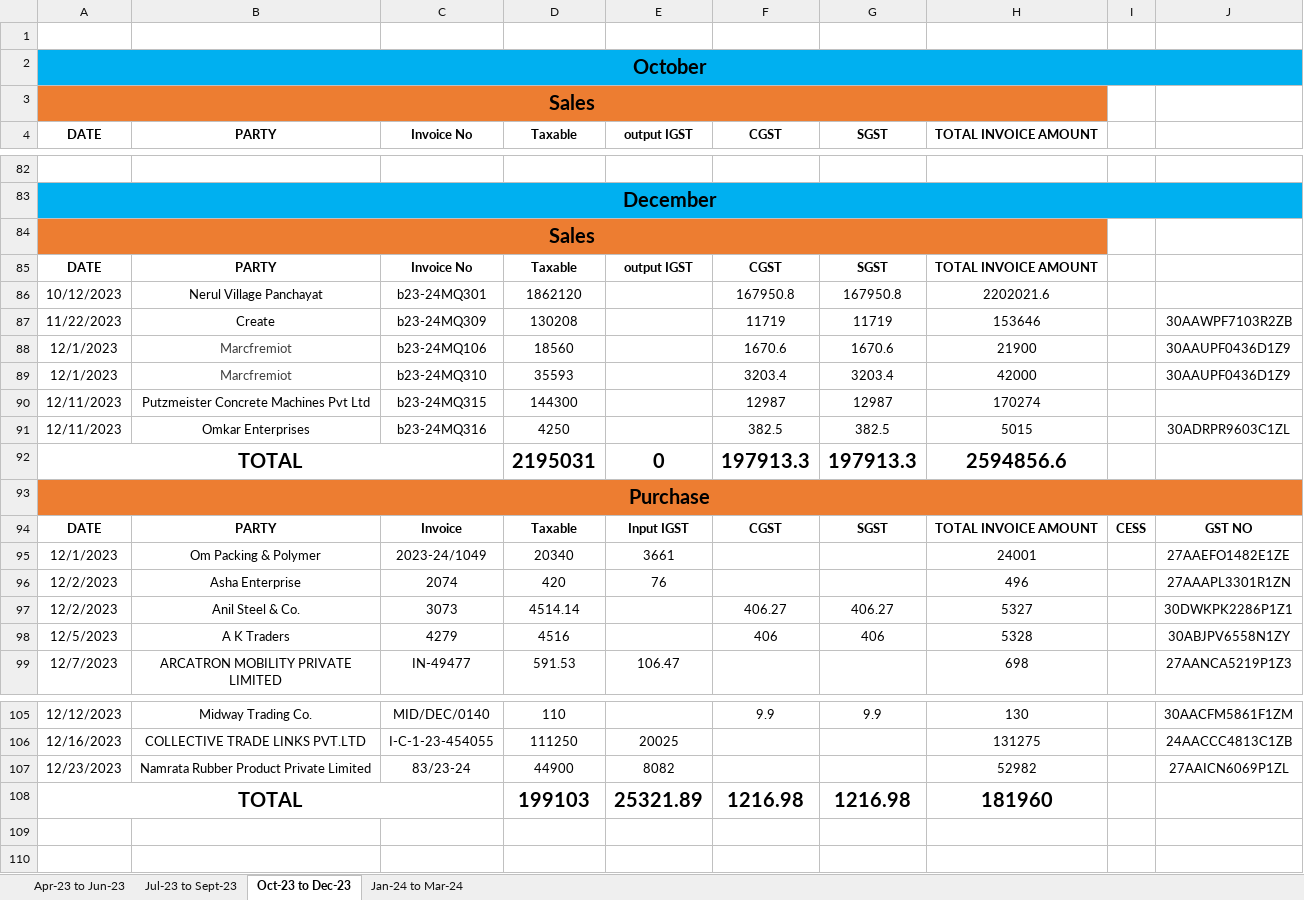
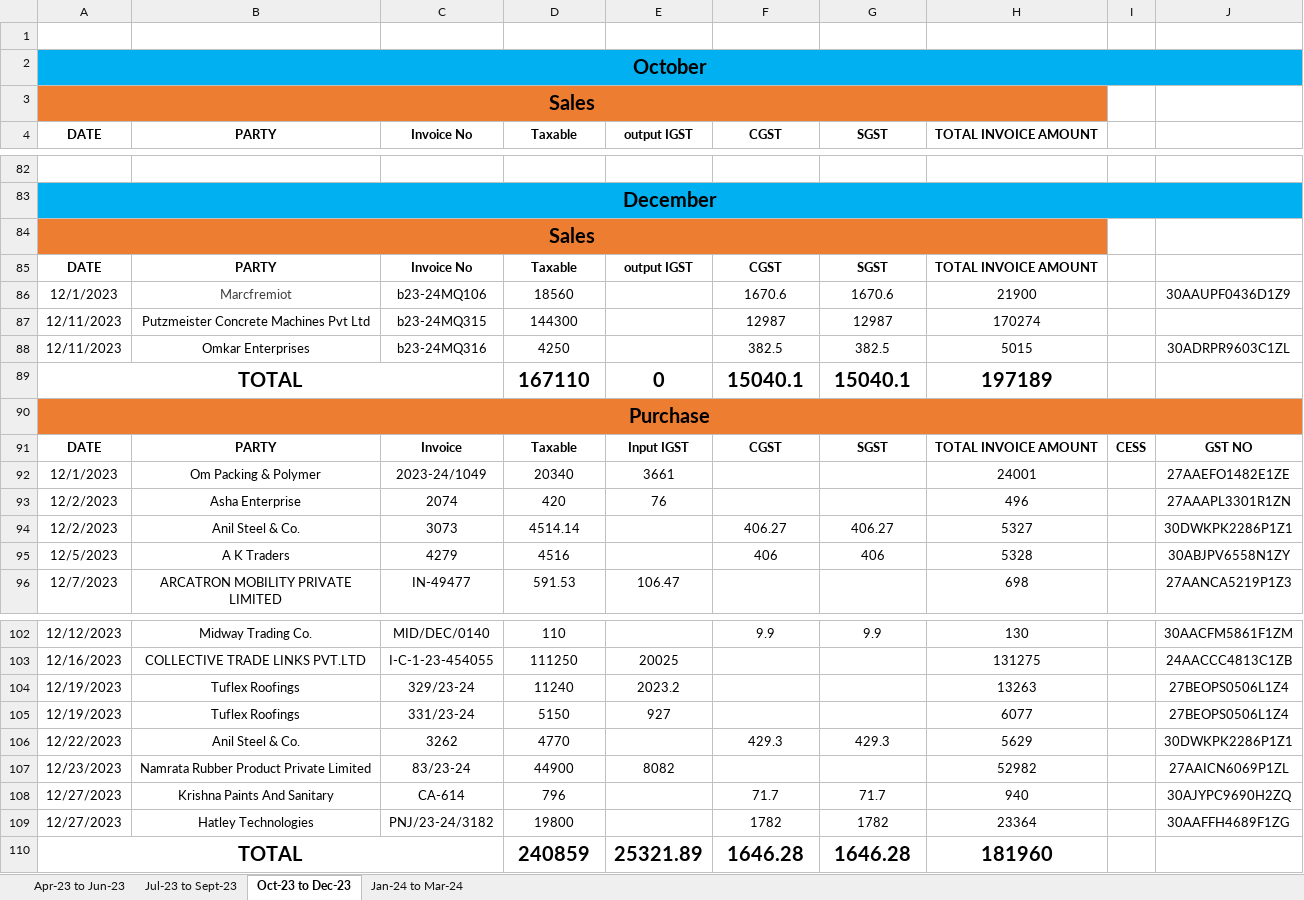
Before and after one commit to JPTechatronics/J-P-Techatronics-2023-2024, an Excel workbook: Copy of GST.xlsx, sheet Oct-23 to Dec-23, drawn as a sheet; only a part is shown, gaps mark what is left out; values as stored, in another font and other column widths than the file's, no borders; removed rows and columns are numbered as before the commit, all else as after; the diff names each change by its address in the sheet, - before the commit and + after, or states it on an @@ line.

```diff
--- a/Copy of GST.xlsx (sheet Oct-23 to Dec-23)
+++ b/Copy of GST.xlsx (sheet Oct-23 to Dec-23)
-row 86: 10/12/2023 | Nerul Village Panchayat | b23-24MQ301 | 1862120 |  | 167950.8 | 167950.8 | 2202021.6
-row 87: 11/22/2023 | Create | b23-24MQ309 | 130208 |  | 11719 | 11719 | 153646 |  | 30AAWPF7103R2ZB
-row 89: 12/1/2023 | Marcfremiot | b23-24MQ310 | 35593 |  | 3203.4 | 3203.4 | 42000 |  | 30AAUPF0436D1Z9
-D89 (Taxable): 2195031
+D89 (Taxable): 167110
-F89 (CGST): 197913.3
+F89 (CGST): 15040.1
-G89 (SGST): 197913.3
+G89 (SGST): 15040.1
-H89 (TOTAL INVOICE AMOUNT): 2594856.6
+H89 (TOTAL INVOICE AMOUNT): 197189
+row 104: 12/19/2023 | Tuflex Roofings | 329/23-24 | 11240 | 2023.2 |  |  | 13263 |  | 27BEOPS0506L1Z4
+row 105: 12/19/2023 | Tuflex Roofings | 331/23-24 | 5150 | 927 |  |  | 6077 |  | 27BEOPS0506L1Z4
+row 106: 12/22/2023 | Anil Steel & Co. | 3262 | 4770 |  | 429.3 | 429.3 | 5629 |  | 30DWKPK2286P1Z1
+row 108: 12/27/2023 | Krishna Paints And Sanitary | CA-614 | 796 |  | 71.7 | 71.7 | 940 |  | 30AJYPC9690H2ZQ
+row 109: 12/27/2023 | Hatley Technologies | PNJ/23-24/3182 | 19800 |  | 1782 | 1782 | 23364 |  | 30AAFFH4689F1ZG
-D110 (Taxable): 199103
+D110 (Taxable): 240859
-F110 (CGST): 1216.98
+F110 (CGST): 1646.28
-G110 (SGST): 1216.98
+G110 (SGST): 1646.28
```
Also changed, not shown: sheet Jan-24 to Mar-24, formulas that keep their value, 2 other files.
